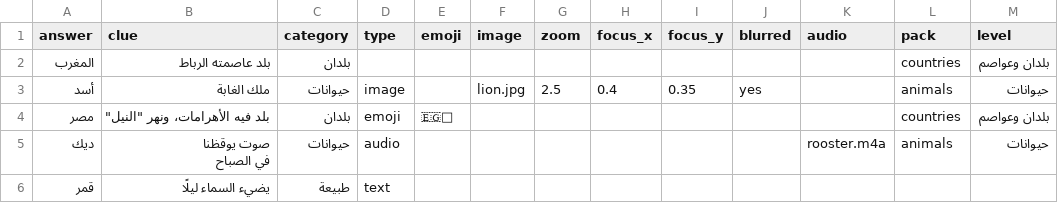
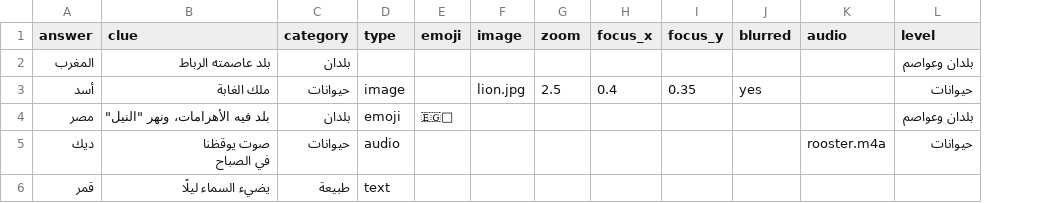
Before and after one commit to hamamed/koydamConfigApps, a CSV file: wasla/public/import-example.csv, drawn as a sheet; the diff names each change by its address in the sheet, - before the commit and + after, or states it on an @@ line.

Commit message:
refactor(wasla): levels are one numbered run — remove packs from the panel and API
The app shows levels as 1, 2, 3 … with no categories, so the panel no longer
manages packs: no Packs page, no pack on a level, ordering by difficulty sorts
all levels together, and the import ignores an old pack column. The packs table
and levels.pack_id stay in the database, unused, so deployed data is untouched.

```diff
--- a/wasla/public/import-example.csv
+++ b/wasla/public/import-example.csv
-column L (pack), rows 2-5: countries | animals | countries | animals
```
Also changed, not shown: 23 other files.
